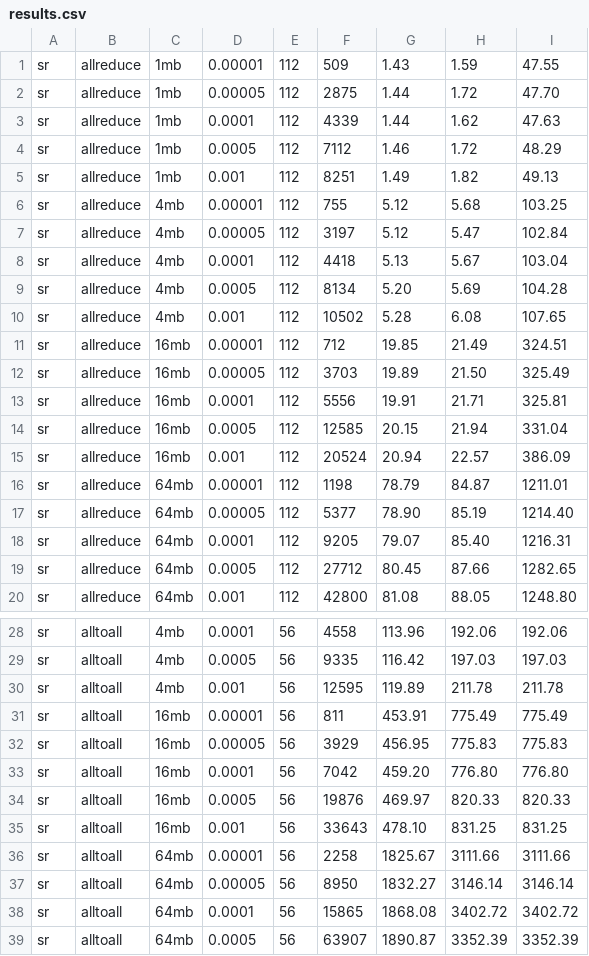
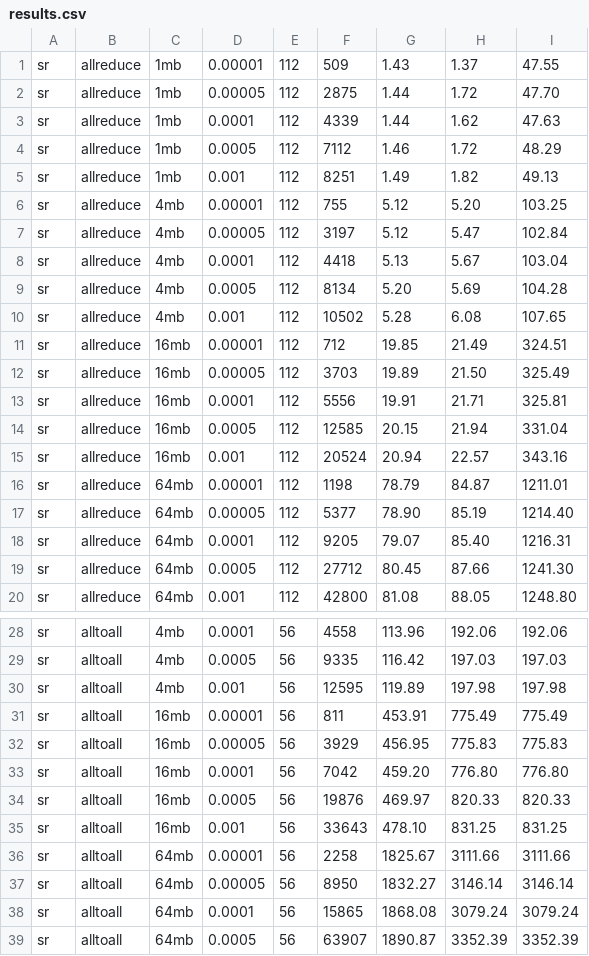
Before and after one commit to liujiaqi-ucas/scaleup-network-sim, a CSV file: experiments_v2/sr/results.csv, drawn as a sheet; only a part is shown, gaps mark what is left out.

```diff
--- a/experiments_v2/sr/results.csv
+++ b/experiments_v2/sr/results.csv
@@ -1,2 +1,2 @@
-sr,allreduce,1mb,0.00001,112,509,1.43,1.59,47.55
+sr,allreduce,1mb,0.00001,112,509,1.43,1.37,47.55
 sr,allreduce,1mb,0.00005,112,2875,1.44,1.72,47.70
@@ -5,3 +5,3 @@ sr,allreduce,1mb,0.0005,112,7112,1.46,1.72,48.29
 sr,allreduce,1mb,0.001,112,8251,1.49,1.82,49.13
-sr,allreduce,4mb,0.00001,112,755,5.12,5.68,103.25
+sr,allreduce,4mb,0.00001,112,755,5.12,5.20,103.25
 sr,allreduce,4mb,0.00005,112,3197,5.12,5.47,102.84
@@ -14,3 +14,3 @@ sr,allreduce,16mb,0.0001,112,5556,19.91,21.71,325.81
 sr,allreduce,16mb,0.0005,112,12585,20.15,21.94,331.04
-sr,allreduce,16mb,0.001,112,20524,20.94,22.57,386.09
+sr,allreduce,16mb,0.001,112,20524,20.94,22.57,343.16
 sr,allreduce,64mb,0.00001,112,1198,78.79,84.87,1211.01
@@ -18,3 +18,3 @@ sr,allreduce,64mb,0.00005,112,5377,78.90,85.19,1214.40
 sr,allreduce,64mb,0.0001,112,9205,79.07,85.40,1216.31
-sr,allreduce,64mb,0.0005,112,27712,80.45,87.66,1282.65
+sr,allreduce,64mb,0.0005,112,27712,80.45,87.66,1241.30
 sr,allreduce,64mb,0.001,112,42800,81.08,88.05,1248.80
@@ -29,3 +29,3 @@ sr,alltoall,4mb,0.0001,56,4558,113.96,192.06,192.06
 sr,alltoall,4mb,0.0005,56,9335,116.42,197.03,197.03
-sr,alltoall,4mb,0.001,56,12595,119.89,211.78,211.78
+sr,alltoall,4mb,0.001,56,12595,119.89,197.98,197.98
 sr,alltoall,16mb,0.00001,56,811,453.91,775.49,775.49
@@ -37,3 +37,3 @@ sr,alltoall,64mb,0.00001,56,2258,1825.67,3111.66,3111.66
 sr,alltoall,64mb,0.00005,56,8950,1832.27,3146.14,3146.14
-sr,alltoall,64mb,0.0001,56,15865,1868.08,3402.72,3402.72
+sr,alltoall,64mb,0.0001,56,15865,1868.08,3079.24,3079.24
 sr,alltoall,64mb,0.0005,56,63907,1890.87,3352.39,3352.39
```
Also changed, not shown: 3 other files.
